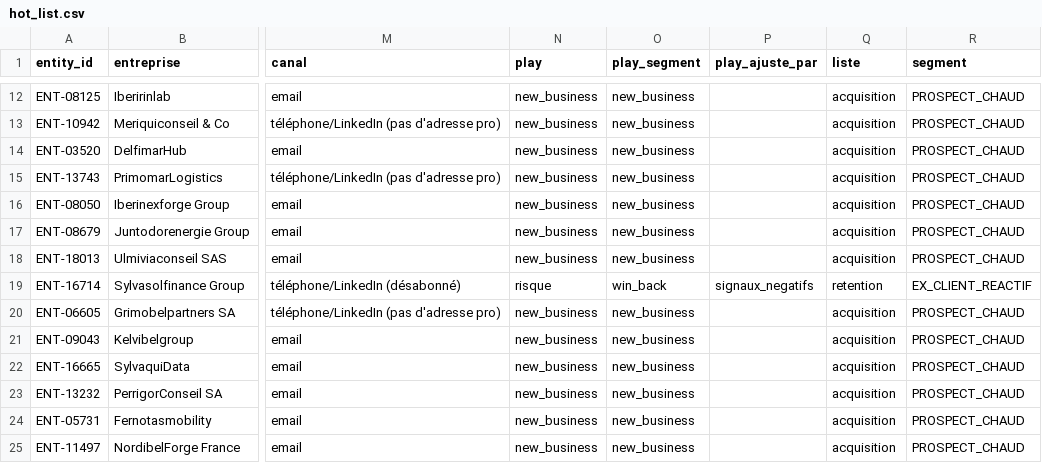
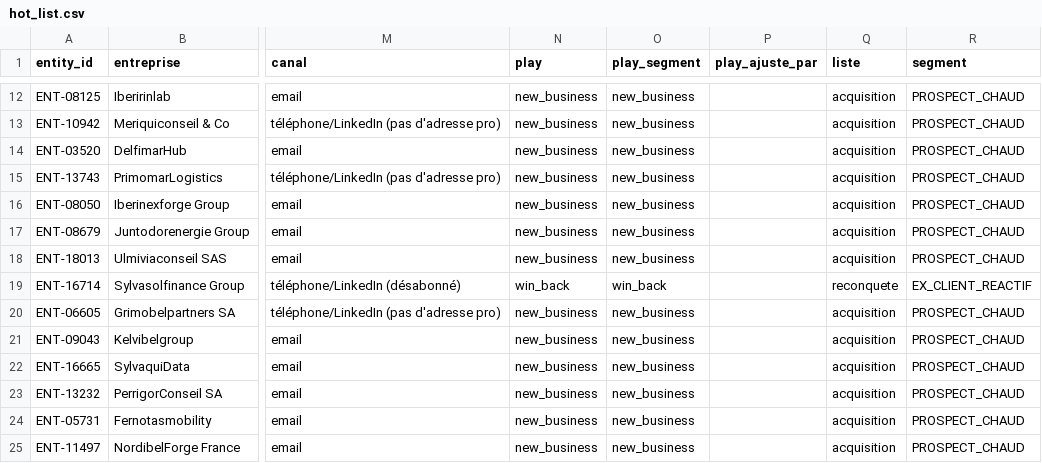
Before and after one commit to GhostHack616/wake-the-crm-data, a CSV file: dashboard_data/hot_list.csv, drawn as a sheet; only a part is shown, gaps mark what is left out; the diff names each change by its address in the sheet, - before the commit and + after, or states it on an @@ line.

```diff
--- a/dashboard_data/hot_list.csv
+++ b/dashboard_data/hot_list.csv
-N19 (play): risque
+N19 (play): win_back
-P19 (play_ajuste_par): signaux_negatifs
+P19 (play_ajuste_par): (empty)
-Q19 (liste): retention
+Q19 (liste): reconquete
```
Also changed, not shown: 5 other files.
